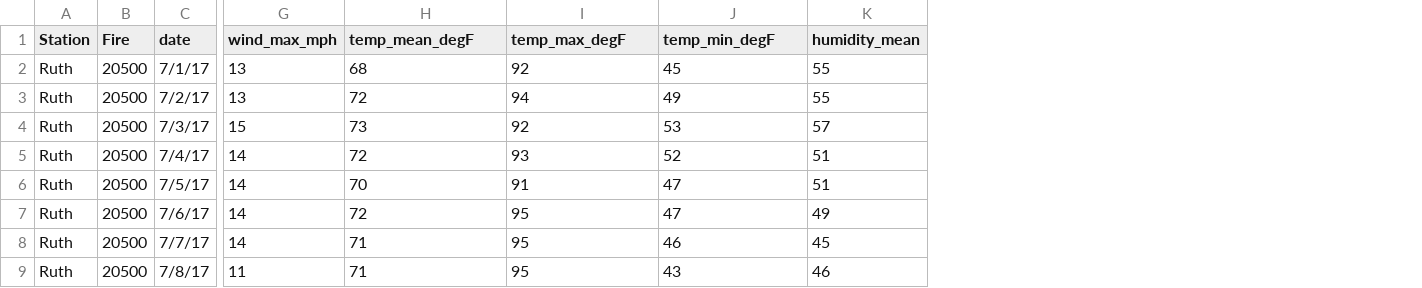
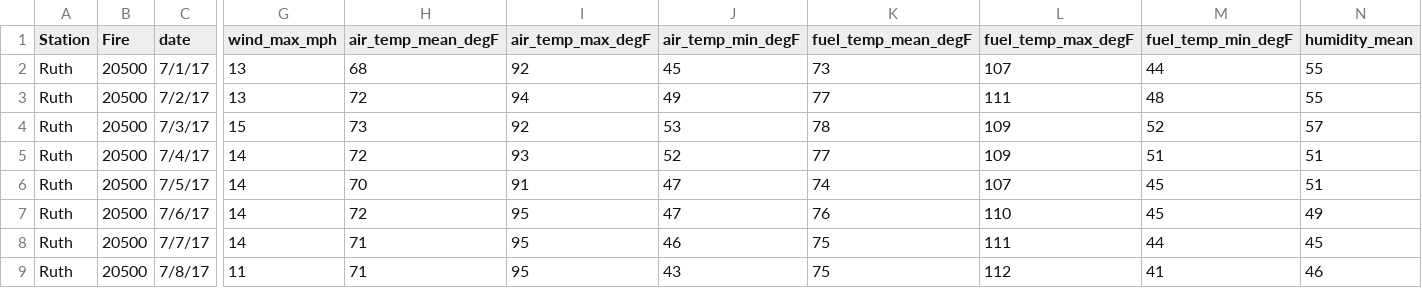
Before and after one commit to samsteingeog/burn_mortality, a CSV file: data/weather_data/weather_20500.csv, drawn as a sheet; only a part is shown, gaps mark what is left out; the diff names each change by its address in the sheet, - before the commit and + after, or states it on an @@ line.

Commit message:
added weather data for about 40 fires

```diff
--- a/data/weather_data/weather_20500.csv
+++ b/data/weather_data/weather_20500.csv
+column K (fuel_temp_mean_degF), rows 2-9: 73 | 77 | 78 | 77 | 74 | 76 | 75 | 75
+column L (fuel_temp_max_degF), rows 2-9: 107 | 111 | 109 | 109 | 107 | 110 | 111 | 112
+column M (fuel_temp_min_degF), rows 2-9: 44 | 48 | 52 | 51 | 45 | 45 | 44 | 41
-H1: temp_mean_degF
+H1: air_temp_mean_degF
-I1: temp_max_degF
+I1: air_temp_max_degF
-J1: temp_min_degF
+J1: air_temp_min_degF
```
Also changed, not shown: 33 other files.
